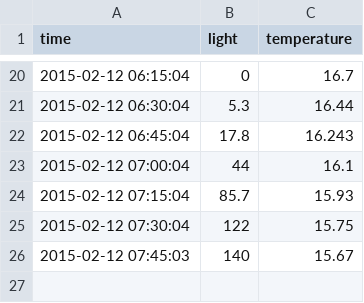
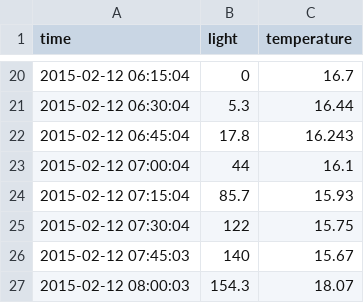
Before and after one commit to dichika/jaguchi, a CSV file: inst/data/room.csv, drawn as a sheet; only a part is shown, gaps mark what is left out.

Commit message:
room update

```diff
--- a/inst/data/room.csv
+++ b/inst/data/room.csv
@@ -26 +26,2 @@
 2015-02-12 07:45:03,140,15.67
+2015-02-12 08:00:03,154.3,18.07
```
